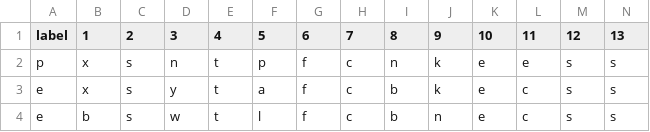
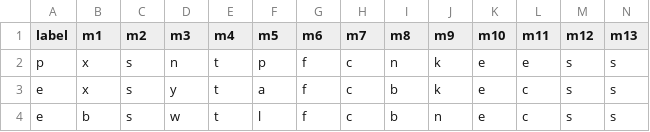
Before and after one commit to eremeykin/fca, a CSV file: data_set/data.csv, drawn as a sheet; only a part is shown; the diff covers the shown part only; the diff names each change by its address in the sheet, - before the commit and + after, or states it on an @@ line.

```diff
--- a/data_set/data.csv
+++ b/data_set/data.csv
-B1: 1
+B1: m1
-C1: 2
+C1: m2
-D1: 3
+D1: m3
-E1: 4
+E1: m4
-F1: 5
+F1: m5
-G1: 6
+G1: m6
-H1: 7
+H1: m7
-I1: 8
+I1: m8
-J1: 9
+J1: m9
-K1: 10
+K1: m10
-L1: 11
+L1: m11
-M1: 12
+M1: m12
-N1: 13
+N1: m13
```
Also changed, not shown: 9 edited cells elsewhere in this file, data_set/data0.csv, 5 other files.
